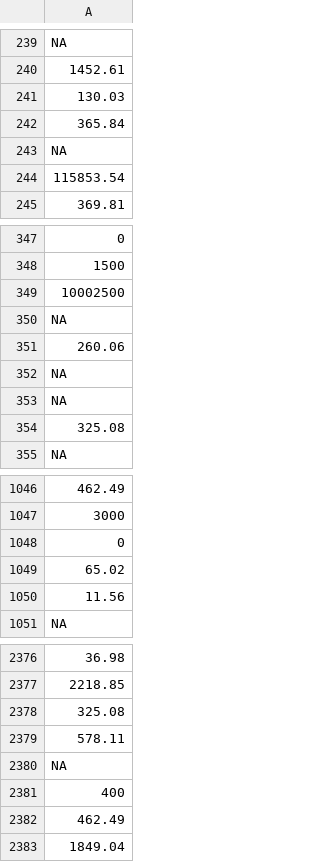
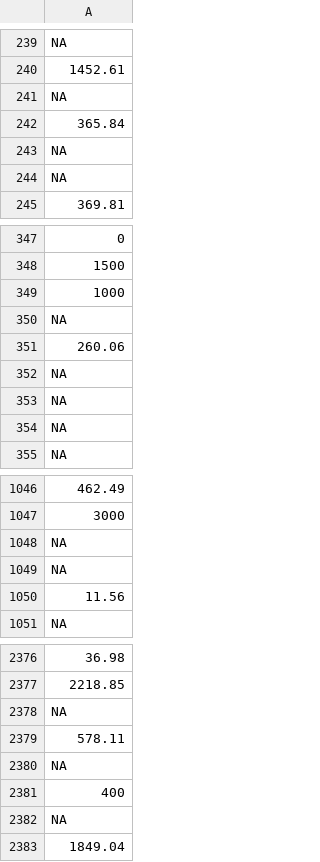
Before and after one commit to marcin-wosinek/ea-charts, a CSV file: ea-survey/data/plan_donate_2018_c.csv, drawn as a sheet; only a part is shown, gaps mark what is left out; removed rows and columns are numbered as before the commit, all else as after; the diff covers the shown part only; the diff names each change by its address in the sheet, - before the commit and + after, or states it on an @@ line.

```diff
--- a/ea-survey/data/plan_donate_2018_c.csv
+++ b/ea-survey/data/plan_donate_2018_c.csv
-row 241: 130.03
+row 241: NA
-A244: 115853.54
+A244: NA
-A349: 10002500
+A349: 1000
-row 354: 325.08
+row 354: NA
-row 1048: 0
+row 1581: 0
-row 1049: 65.02
+row 1048: NA
+row 1049: NA
-row 2378: 325.08
+row 2378: NA
-row 2382: 462.49
+row 2382: NA
```
Also changed, not shown: 49 added rows, 50 removed rows and 53 edited cells elsewhere in this file, ea-survey/data/donate_2017_c.csv, ea-survey/data/engagement.csv, 25 other files.
